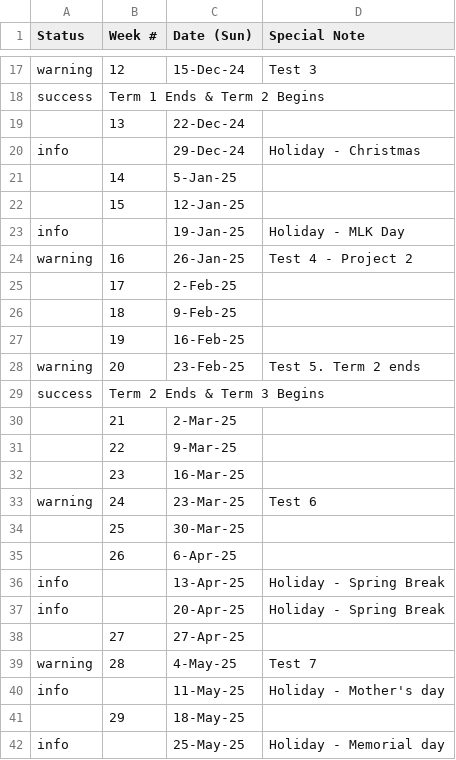
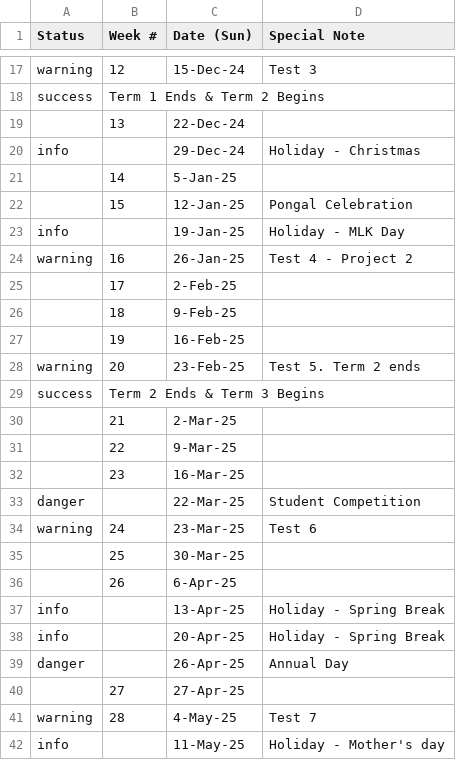
Before and after one commit to JerseyTamilAcademy/NJTA, a CSV file: NJTA.Web/App_Data/Calendar.Edison.csv, drawn as a sheet; only a part is shown, gaps mark what is left out; the shorter side is filled out with more unchanged rows.

Commit message:
Event addition to Calendar.Edison.csv, time revised flyer and 2024-25 waiver and R and R files

```diff
--- a/NJTA.Web/App_Data/Calendar.Edison.csv
+++ b/NJTA.Web/App_Data/Calendar.Edison.csv
@@ -21,3 +21,3 @@ info,,29-Dec-24,Holiday - Christmas
 ,14,5-Jan-25,
-,15,12-Jan-25,
+,15,12-Jan-25,Pongal Celebration
 info,,19-Jan-25,Holiday - MLK Day
@@ -32,2 +32,3 @@ success,Term 2 Ends & Term 3 Begins,,
 ,23,16-Mar-25,
+danger,,22-Mar-25,Student Competition
 warning,24,23-Mar-25,Test 6
@@ -37,2 +38,3 @@ info,,13-Apr-25,Holiday - Spring Break
 info,,20-Apr-25,Holiday - Spring Break
+danger,,26-Apr-25,Annual Day
 ,27,27-Apr-25,
```
Also changed, not shown: 2 other files.
